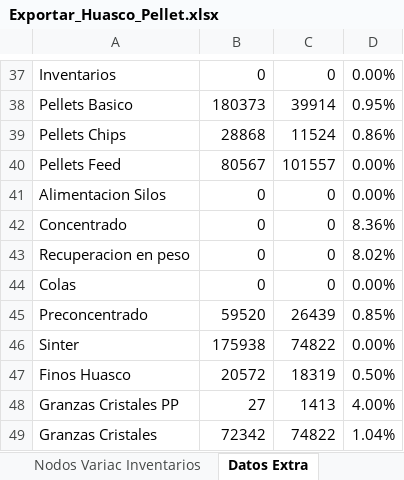
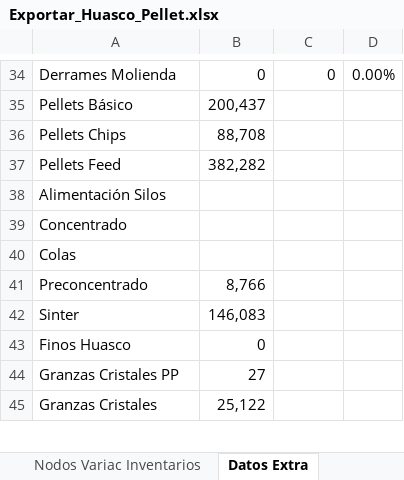
Before and after one commit to fracastr/minera, an Excel workbook: public/Export/Exportar_Huasco_Pellet.xlsx, sheet Datos Extra, drawn as a sheet; only a part is shown, gaps mark what is left out; values as stored, in another font and other column widths than the file's, no cell formats; removed rows and columns are numbered as before the commit, all else as after; the diff covers the shown part only; the diff names each change by its address in the sheet, - before the commit and + after, or states it on an @@ line.

Commit message:
Update Exportar_Huasco_Pellet.xlsx

```diff
--- a/public/Export/Exportar_Huasco_Pellet.xlsx (sheet Datos Extra)
+++ b/public/Export/Exportar_Huasco_Pellet.xlsx (sheet Datos Extra)
-A34: Inventarios
+A34: Derrames Molienda
-row 38: Pellets Basico | 180373 | 39914 | 0.95%
+row 35: Pellets Básico | 200,437
-B36: 28868
+B36: 88,708
-C36: 11524
+C36: (empty)
-D36: 0.86%
+D36: (empty)
-B37: 80567
+B37: 382,282
-C37: 101557
+C37: (empty)
-D37: 0.00%
+D37: (empty)
-row 41: Alimentacion Silos | 0 | 0 | 0.00%
+row 38: Alimentación Silos
-B39: 0
+B39: (empty)
-C39: 0
+C39: (empty)
-D39: 8.36%
+D39: (empty)
-row 43: Recuperacion en peso | 0 | 0 | 8.02%
-B40: 0
+B40: (empty)
-C40: 0
+C40: (empty)
-D40: 0.00%
+D40: (empty)
-B41: 59520
+B41: 8,766
-C41: 26439
+C41: (empty)
-D41: 0.85%
+D41: (empty)
-B42: 175938
+B42: 146,083
-C42: 74822
+C42: (empty)
-D42: 0.00%
+D42: (empty)
-B43: 20572
+B43: 0
-C43: 18319
+C43: (empty)
-D43: 0.50%
+D43: (empty)
-C44: 1413
+C44: (empty)
-D44: 4.00%
+D44: (empty)
-B45: 72342
+B45: 25,122
-C45: 74822
+C45: (empty)
-D45: 1.04%
+D45: (empty)
```
Also changed, not shown: 40 added rows, 35 removed rows and 4 edited cells elsewhere in this sheet, sheet Utilidad, sheet Flujos, sheet Diagrama, sheet Resumen Planta Pellets, cell formats, formulas that keep their value, charts or pictures.
